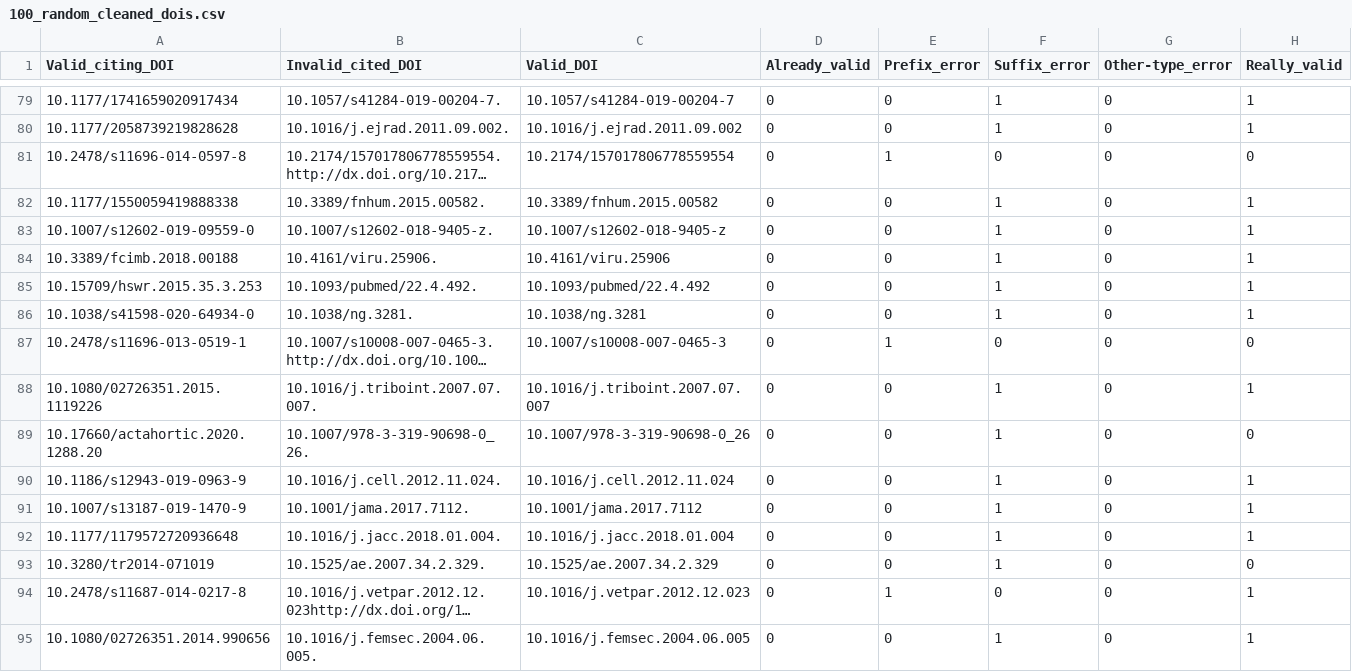
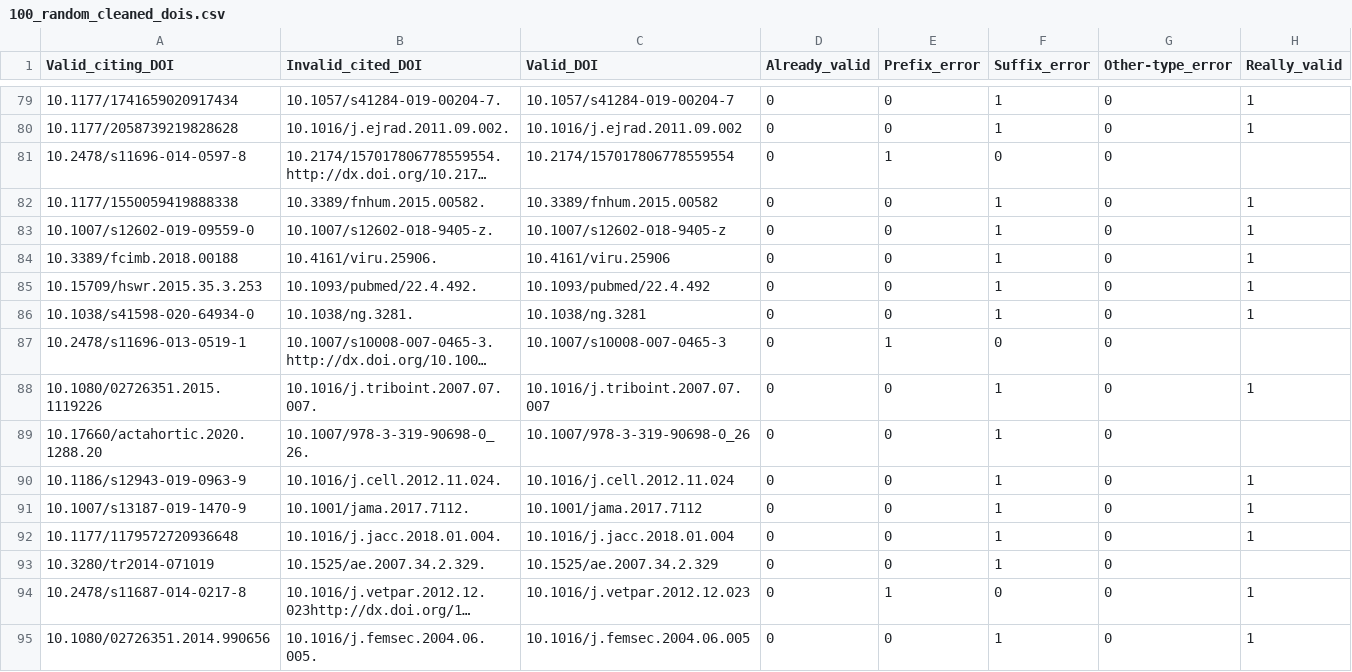
Before and after one commit to open-sci/2020-2021-grasshoppers-code, a CSV file: output/100_random_cleaned_dois.csv, drawn as a sheet; only a part is shown, gaps mark what is left out; long unchanged cells end in …; the diff names each change by its address in the sheet, - before the commit and + after, or states it on an @@ line.

Commit message:
Update 100_random_cleaned_dois.csv

```diff
--- a/output/100_random_cleaned_dois.csv
+++ b/output/100_random_cleaned_dois.csv
-H81 (Really_valid): 0
+H81 (Really_valid): (empty)
-H87 (Really_valid): 0
+H87 (Really_valid): (empty)
-H89 (Really_valid): 0
+H89 (Really_valid): (empty)
-H93 (Really_valid): 0
+H93 (Really_valid): (empty)
```
